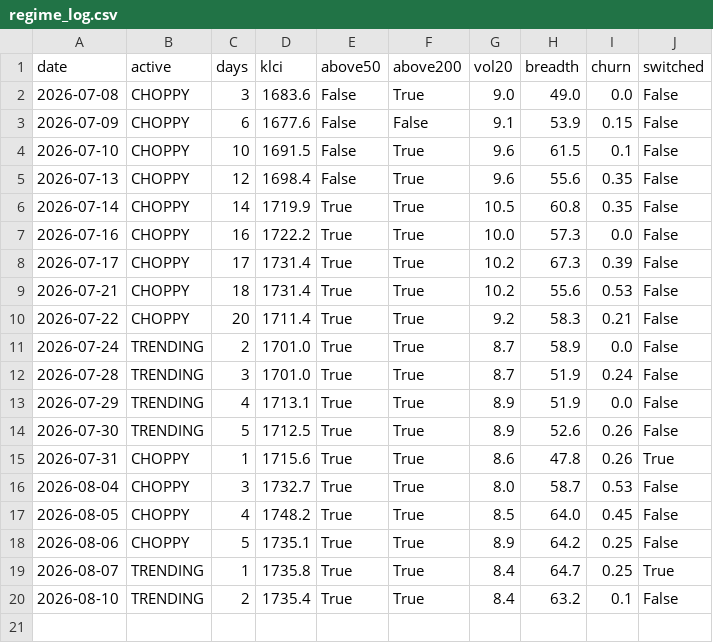
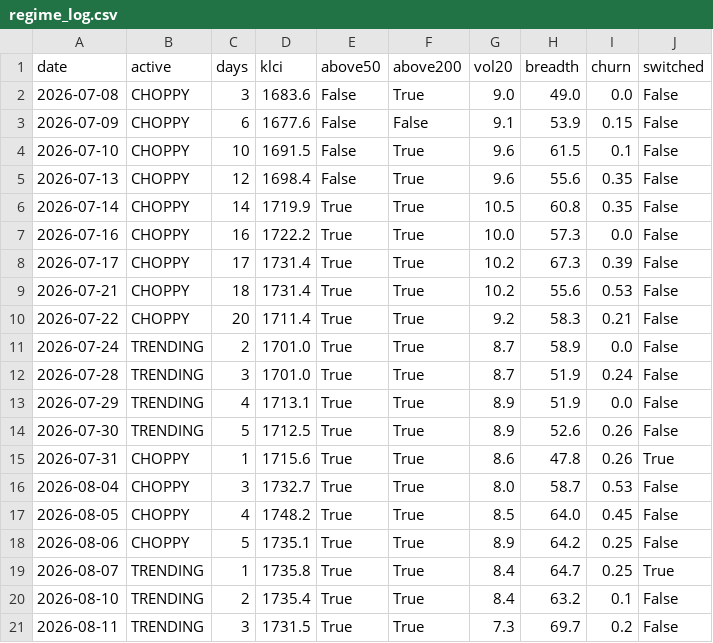
Before and after one commit to yankhaing-cmyk/BursaAgenticAI, a CSV file: regime_log.csv, drawn as a sheet; the diff names each change by its address in the sheet, - before the commit and + after, or states it on an @@ line.

```diff
--- a/regime_log.csv
+++ b/regime_log.csv
+row 21: 2026-08-11 | TRENDING | 3 | 1731.5 | True | True | 7.3 | 69.7 | 0.2 | False
```
Also changed, not shown: history.csv, 2 other files.
